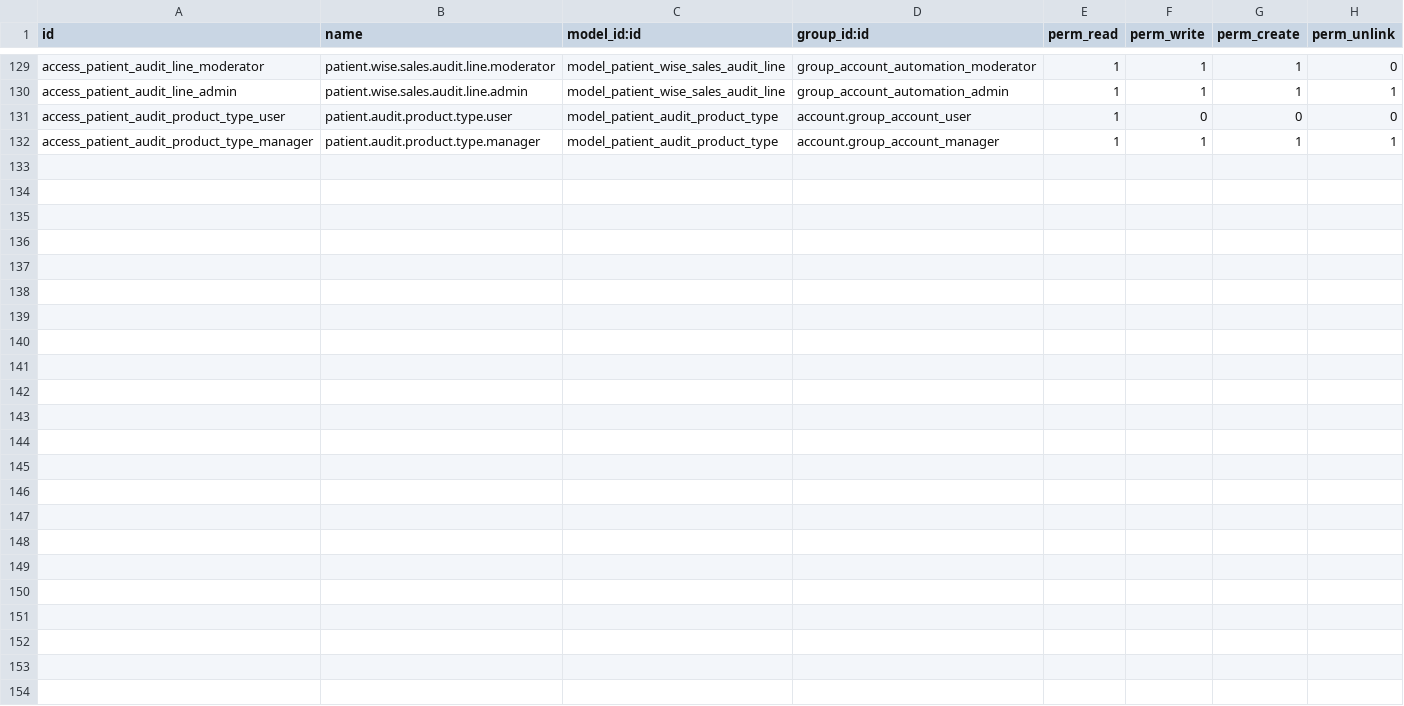
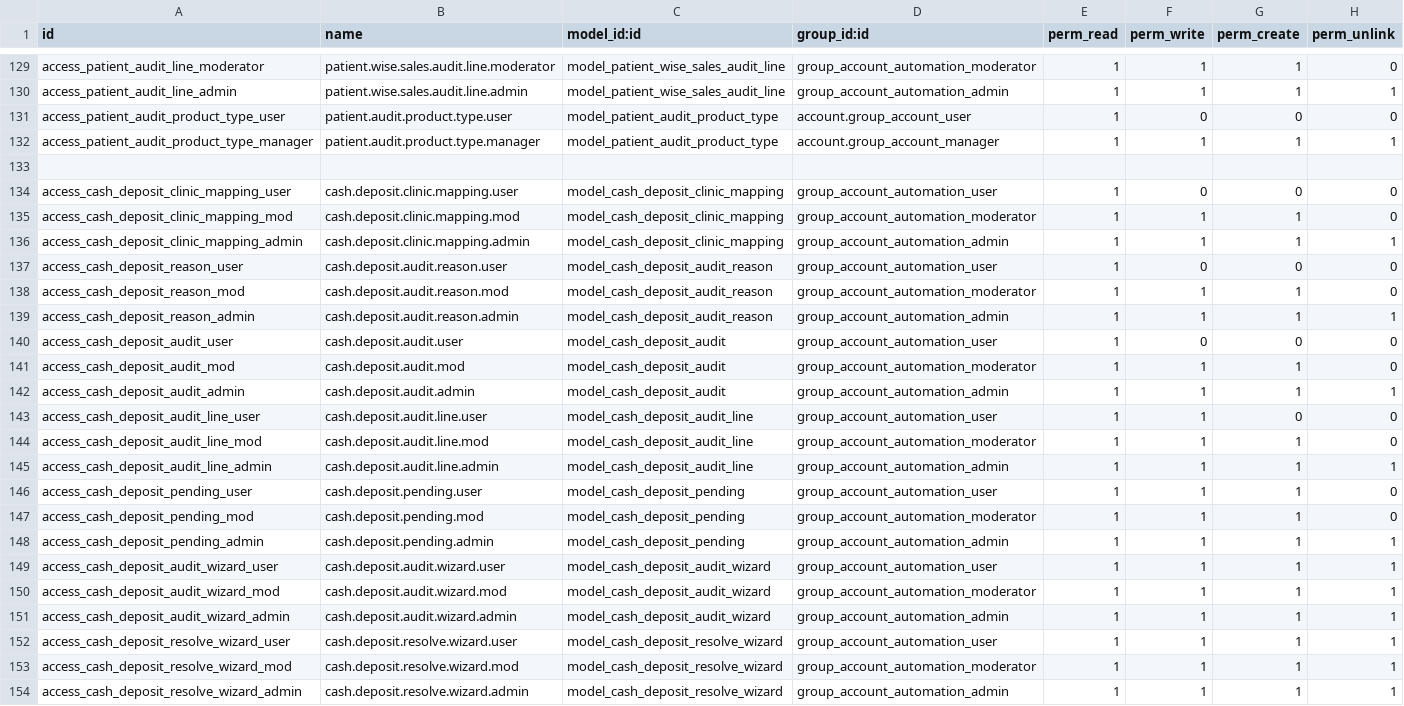
Before and after one commit to rohanmhase/custom_addons, a CSV file: custom_addons/account_automation/security/ir.model.access.csv, drawn as a sheet; only a part is shown, gaps mark what is left out.

Commit message:
feat- add csh deposit module

```diff
--- a/custom_addons/account_automation/security/ir.model.access.csv
+++ b/custom_addons/account_automation/security/ir.model.access.csv
@@ -132 +132,23 @@ access_patient_audit_product_type_user,patient.audit.product.type.user,model_pat
 access_patient_audit_product_type_manager,patient.audit.product.type.manager,model_patient_audit_product_type,account.group_account_manager,1,1,1,1
+
+access_cash_deposit_clinic_mapping_user,cash.deposit.clinic.mapping.user,model_cash_deposit_clinic_mapping,group_account_automation_user,1,0,0,0
+access_cash_deposit_clinic_mapping_mod,cash.deposit.clinic.mapping.mod,model_cash_deposit_clinic_mapping,group_account_automation_moderator,1,1,1,0
+access_cash_deposit_clinic_mapping_admin,cash.deposit.clinic.mapping.admin,model_cash_deposit_clinic_mapping,group_account_automation_admin,1,1,1,1
+access_cash_deposit_reason_user,cash.deposit.audit.reason.user,model_cash_deposit_audit_reason,group_account_automation_user,1,0,0,0
+access_cash_deposit_reason_mod,cash.deposit.audit.reason.mod,model_cash_deposit_audit_reason,group_account_automation_moderator,1,1,1,0
+access_cash_deposit_reason_admin,cash.deposit.audit.reason.admin,model_cash_deposit_audit_reason,group_account_automation_admin,1,1,1,1
+access_cash_deposit_audit_user,cash.deposit.audit.user,model_cash_deposit_audit,group_account_automation_user,1,0,0,0
+access_cash_deposit_audit_mod,cash.deposit.audit.mod,model_cash_deposit_audit,group_account_automation_moderator,1,1,1,0
+access_cash_deposit_audit_admin,cash.deposit.audit.admin,model_cash_deposit_audit,group_account_automation_admin,1,1,1,1
+access_cash_deposit_audit_line_user,cash.deposit.audit.line.user,model_cash_deposit_audit_line,group_account_automation_user,1,1,0,0
+access_cash_deposit_audit_line_mod,cash.deposit.audit.line.mod,model_cash_deposit_audit_line,group_account_automation_moderator,1,1,1,0
+access_cash_deposit_audit_line_admin,cash.deposit.audit.line.admin,model_cash_deposit_audit_line,group_account_automation_admin,1,1,1,1
+access_cash_deposit_pending_user,cash.deposit.pending.user,model_cash_deposit_pending,group_account_automation_user,1,1,1,0
+access_cash_deposit_pending_mod,cash.deposit.pending.mod,model_cash_deposit_pending,group_account_automation_moderator,1,1,1,0
+access_cash_deposit_pending_admin,cash.deposit.pending.admin,model_cash_deposit_pending,group_account_automation_admin,1,1,1,1
+access_cash_deposit_audit_wizard_user,cash.deposit.audit.wizard.user,model_cash_deposit_audit_wizard,group_account_automation_user,1,1,1,1
+access_cash_deposit_audit_wizard_mod,cash.deposit.audit.wizard.mod,model_cash_deposit_audit_wizard,group_account_automation_moderator,1,1,1,1
+access_cash_deposit_audit_wizard_admin,cash.deposit.audit.wizard.admin,model_cash_deposit_audit_wizard,group_account_automation_admin,1,1,1,1
+access_cash_deposit_resolve_wizard_user,cash.deposit.resolve.wizard.user,model_cash_deposit_resolve_wizard,group_account_automation_user,1,1,1,1
+access_cash_deposit_resolve_wizard_mod,cash.deposit.resolve.wizard.mod,model_cash_deposit_resolve_wizard,group_account_automation_moderator,1,1,1,1
+access_cash_deposit_resolve_wizard_admin,cash.deposit.resolve.wizard.admin,model_cash_deposit_resolve_wizard,group_account_automation_admin,1,1,1,1
```
Also changed, not shown: 16 other files.
